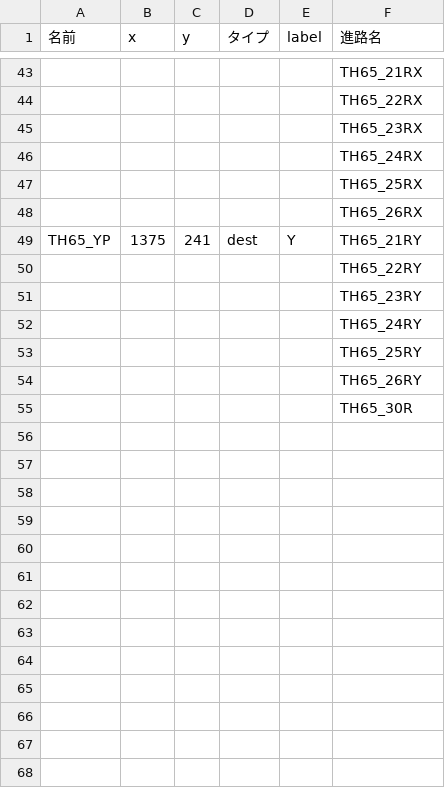
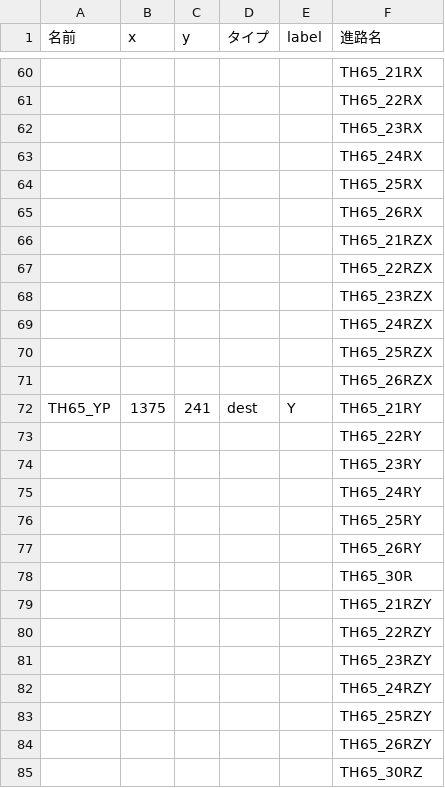
Before and after one commit to daidoji-traincrew-office/TatehamaCTCPClient, a TSV file: tsv/buttons_destination.tsv, drawn as a sheet; only a part is shown, gaps mark what is left out; the diff covers the shown part only; the diff names each change by its address in the sheet, - before the commit and + after, or states it on an @@ line.

```diff
--- a/tsv/buttons_destination.tsv
+++ b/tsv/buttons_destination.tsv
+row 66:  |  |  |  |  | TH65_21RZX
+row 67:  |  |  |  |  | TH65_22RZX
+row 68:  |  |  |  |  | TH65_23RZX
+row 69:  |  |  |  |  | TH65_24RZX
+row 70:  |  |  |  |  | TH65_25RZX
+row 71:  |  |  |  |  | TH65_26RZX
+row 79:  |  |  |  |  | TH65_21RZY
+row 80:  |  |  |  |  | TH65_22RZY
+row 81:  |  |  |  |  | TH65_23RZY
+row 82:  |  |  |  |  | TH65_24RZY
+row 83:  |  |  |  |  | TH65_25RZY
+row 84:  |  |  |  |  | TH65_26RZY
+row 85:  |  |  |  |  | TH65_30RZ
```
Also changed, not shown: 17 added rows elsewhere in this file, tsv/buttons_route.tsv, tsv/buttons_selection.tsv, 7 other files.
